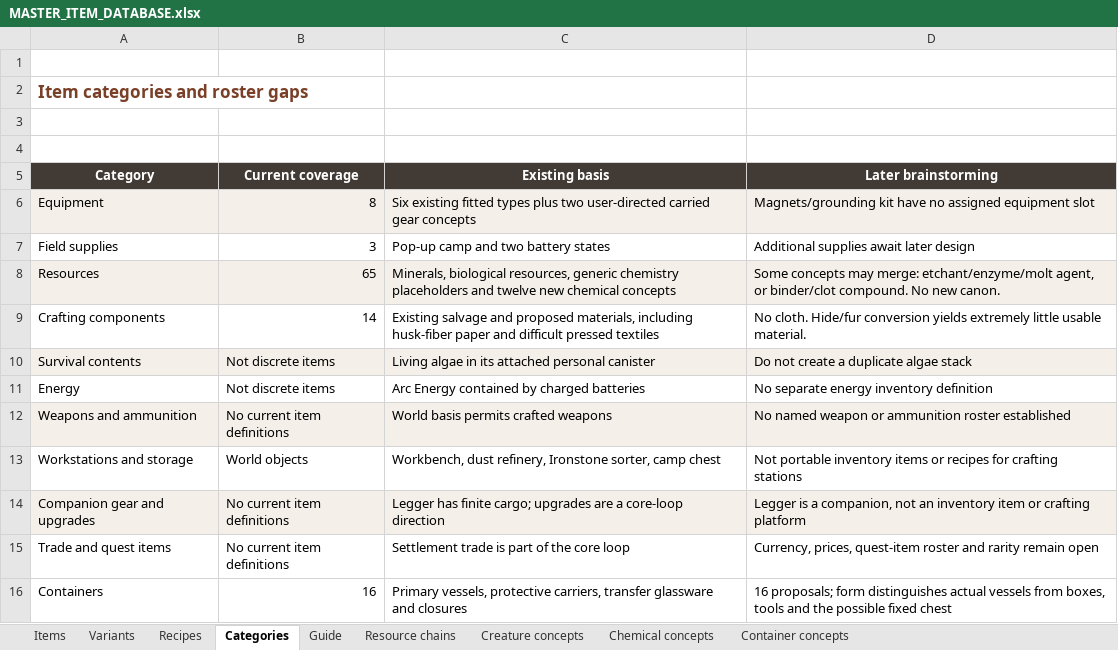
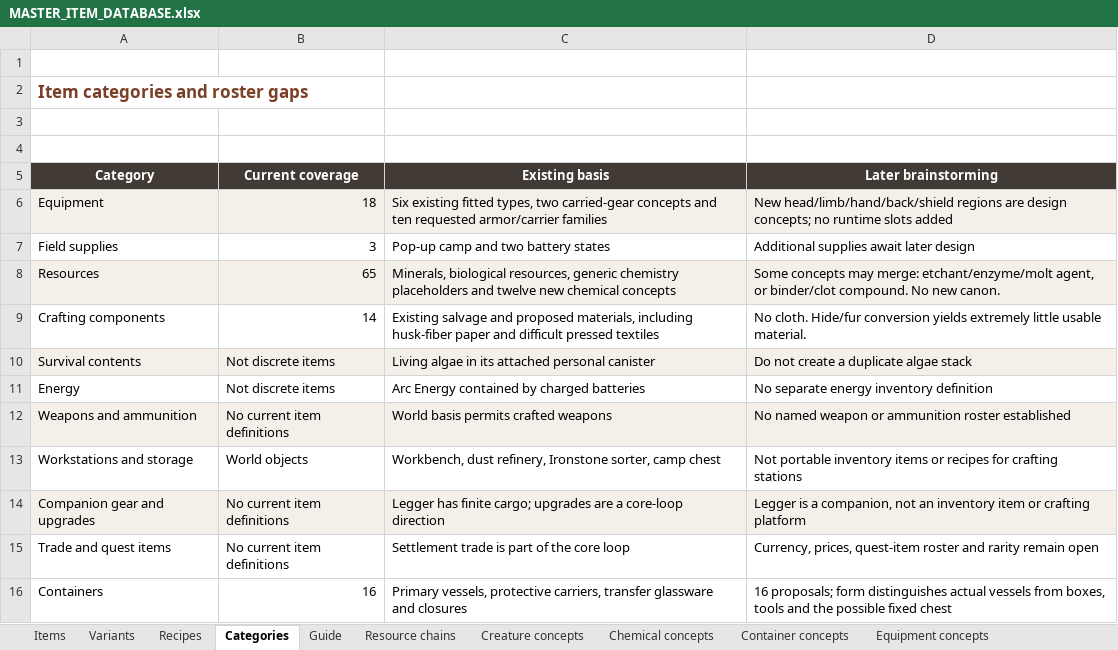
Before and after one commit to sleepyseamonster/Booter-BigARM, an Excel workbook: Docs/Design/Items/MASTER_ITEM_DATABASE.xlsx, sheet Categories, drawn as a sheet; values as stored, in another font and other column widths than the file's, no borders; table styles not drawn; the diff names each change by its address in the sheet, - before the commit and + after, or states it on an @@ line.

Commit message:
Add armor shield and backpack equipment families

```diff
--- a/Docs/Design/Items/MASTER_ITEM_DATABASE.xlsx (sheet Categories)
+++ b/Docs/Design/Items/MASTER_ITEM_DATABASE.xlsx (sheet Categories)
+sheet tab: Equipment concepts
-B6 (Current coverage): 8
+B6 (Current coverage): 18
-C6 (Existing basis): …existing fitted types plus two user-directed carried gear concepts
+C6 (Existing basis): …existing fitted types, two carried-gear concepts and ten requested armor/carrier families
-D6 (Later brainstorming): Magnets/grounding kit have no assigned equipment slot
+D6 (Later brainstorming): New head/limb/hand/back/shield regions are design concepts; no runtime slots added
```
Also changed, not shown: sheet Items, sheet Guide, 1 other file.
